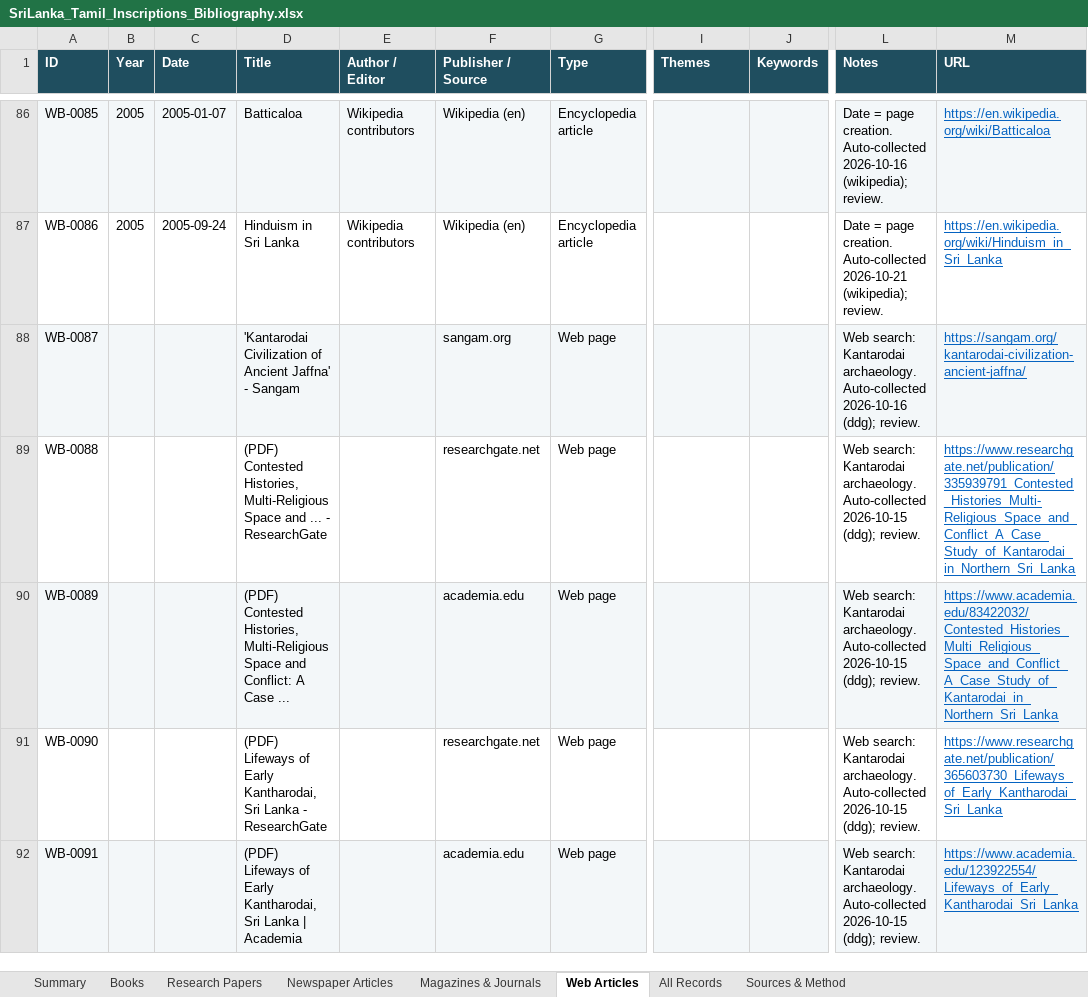
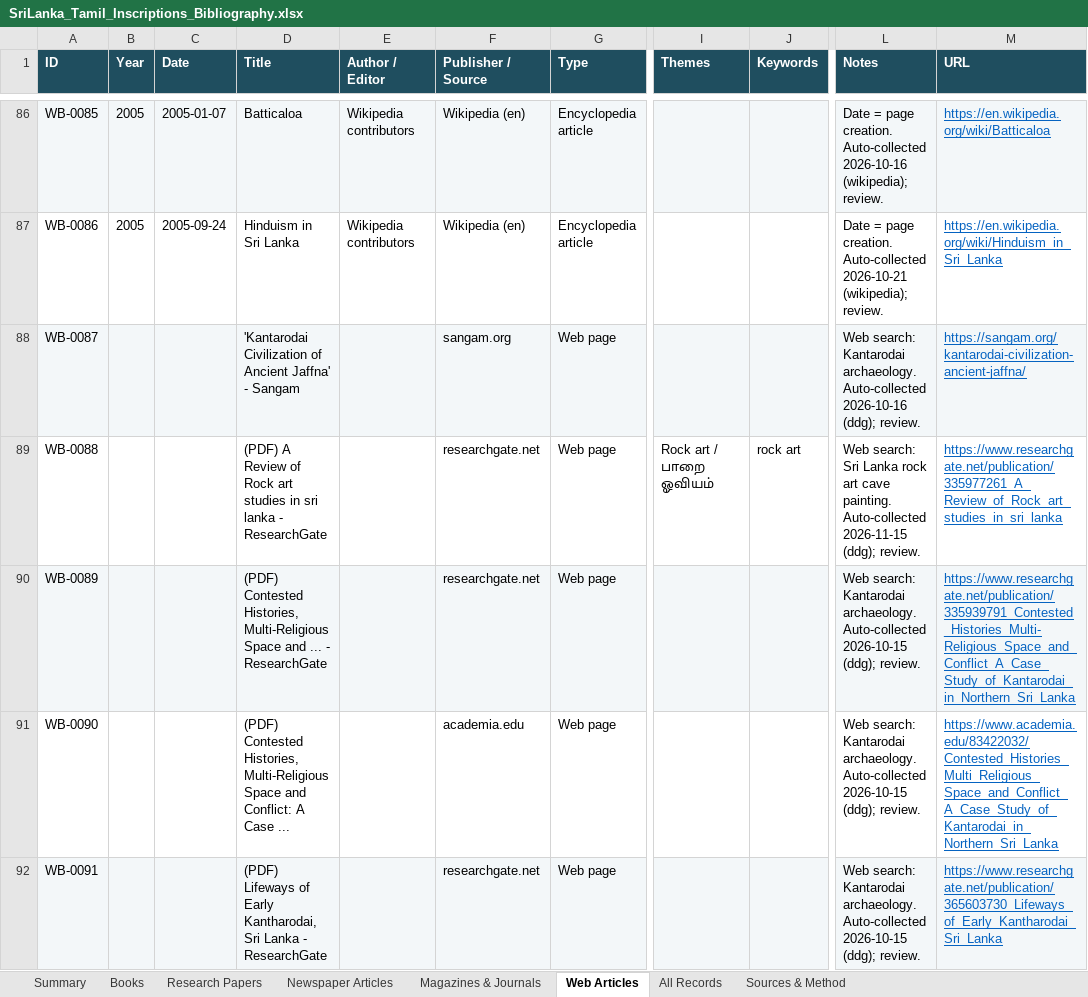
Before and after one commit to Udhayan26/srilanka-tamil-inscriptions-bibliography, an Excel workbook: output/SriLanka_Tamil_Inscriptions_Bibliography.xlsx, sheet Web Articles, drawn as a sheet; only a part is shown, gaps mark what is left out; values as stored, in another font and other column widths than the file's, no borders; the diff covers the shown part only; the diff names each change by its address in the sheet, - before the commit and + after, or states it on an @@ line.

```diff
--- a/output/SriLanka_Tamil_Inscriptions_Bibliography.xlsx (sheet Web Articles)
+++ b/output/SriLanka_Tamil_Inscriptions_Bibliography.xlsx (sheet Web Articles)
-D89 (Title): (PDF) Contested Histories, Multi-Religious Space and ... - ResearchGate
+D89 (Title): (PDF) A Review of Rock art studies in sri lanka - ResearchGate
-I89 (Themes): (empty)
+I89 (Themes): Rock art / பாறை ஓவியம்
-J89 (Keywords): (empty)
+J89 (Keywords): rock art
-L89 (Notes): Web search: Kantarodai archaeology. Auto-collected 2026-10-15 (ddg); review.
+L89 (Notes): Web search: Sri Lanka rock art cave painting. Auto-collected 2026-11-15 (ddg); review.
-M89 (URL): https://www.researchgate.net/publication/335939791_Contested_Histories_Multi-Religious_Space_and_Conflict_A_Case_Study_of_Kantarodai_in_Northern_Sri_Lanka
+M89 (URL): https://www.researchgate.net/publication/335977261_A_Review_of_Rock_art_studies_in_sri_lanka
-D90 (Title): …Space and Conflict: A Case ...
+D90 (Title): …Space and ... - ResearchGate
-F90 (Publisher / Source): academia.edu
+F90 (Publisher / Source): researchgate.net
-M90 (URL): https://www.academia.edu/83422032/Contested_Histories_Multi_Religious_Space_and_Conflict_A_Case_Study_of_Kantarodai_in_Northern_Sri_Lanka
+M90 (URL): https://www.researchgate.net/publication/335939791_Contested_Histories_Multi-Religious_Space_and_Conflict_A_Case_Study_of_Kantarodai_in_Northern_Sri_Lanka
-D91 (Title): (PDF) Lifeways of Early Kantharodai, Sri Lanka - ResearchGate
+D91 (Title): (PDF) Contested Histories, Multi-Religious Space and Conflict: A Case ...
-F91 (Publisher / Source): researchgate.net
+F91 (Publisher / Source): academia.edu
-M91 (URL): https://www.researchgate.net/publication/365603730_Lifeways_of_Early_Kantharodai_Sri_Lanka
+M91 (URL): https://www.academia.edu/83422032/Contested_Histories_Multi_Religious_Space_and_Conflict_A_Case_Study_of_Kantarodai_in_Northern_Sri_Lanka
-D92 (Title): …Sri Lanka | Academia
+D92 (Title): …Sri Lanka - ResearchGate
-F92 (Publisher / Source): academia.edu
+F92 (Publisher / Source): researchgate.net
-M92 (URL): https://www.academia.edu/123922554/Lifeways_of_Early_Kantharodai_Sri_Lanka
+M92 (URL): https://www.researchgate.net/publication/365603730_Lifeways_of_Early_Kantharodai_Sri_Lanka
```
Also changed, not shown: 2 added rows and 633 edited cells elsewhere in this sheet, sheet All Records, sheet Summary, 3 other files.
